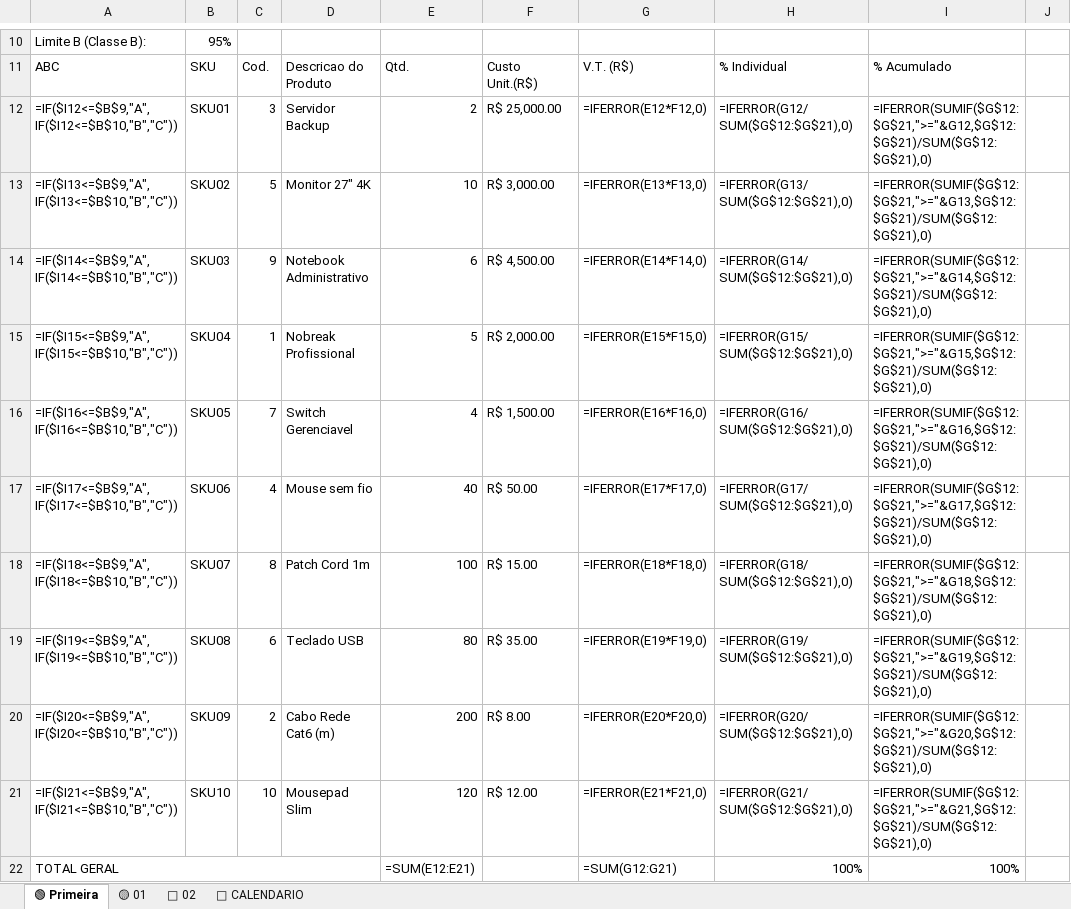
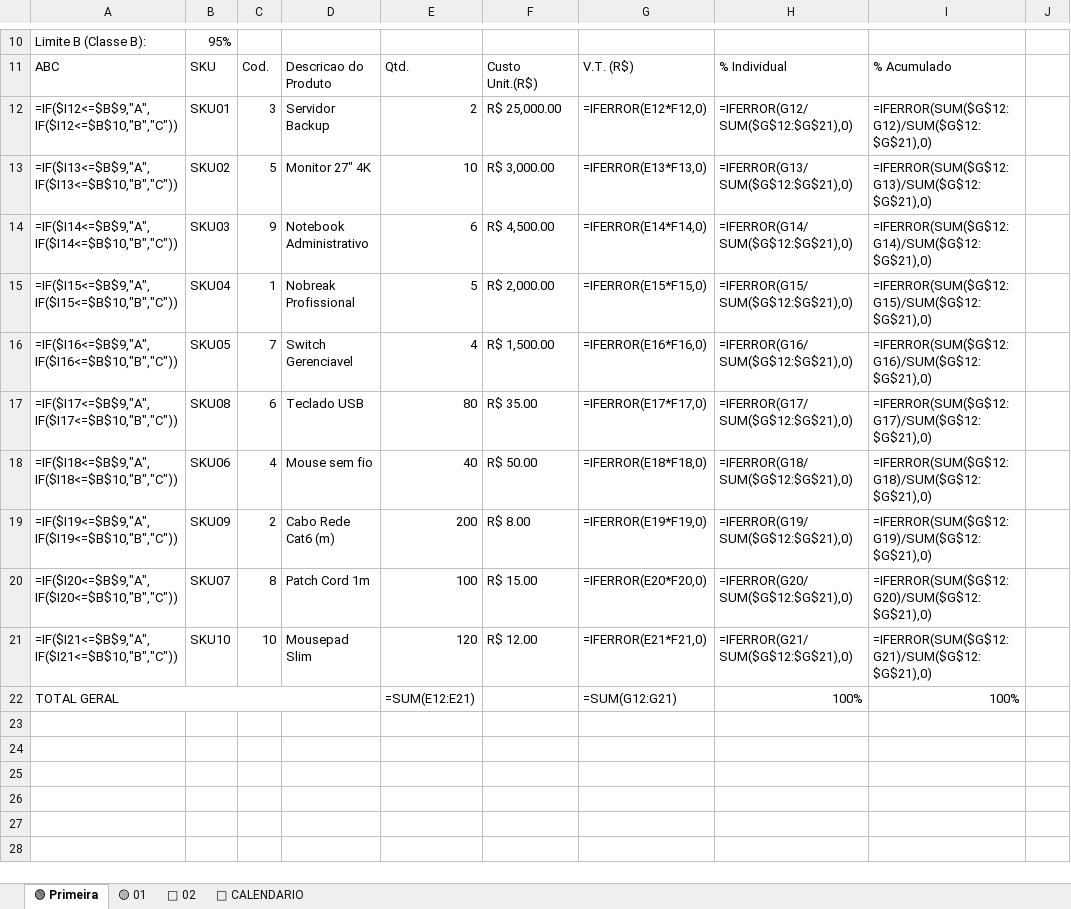
Before and after one commit to jeferson20sc-hub/-1., an Excel workbook: curva_abc_reggae.xlsx, sheet 🟢 Primeira, drawn as a sheet; only a part is shown, gaps mark what is left out; values as stored, in another font and other column widths than the file's, no cell formats; formulas without a stored value are shown as written; charts and pictures and conditional formats not drawn; the diff names each change by its address in the sheet, - before the commit and + after, or states it on an @@ line.

```diff
--- a/curva_abc_reggae.xlsx (sheet 🟢 Primeira)
+++ b/curva_abc_reggae.xlsx (sheet 🟢 Primeira)
-I12: =IFERROR(SUMIF($G$12:$G$21,">="&G12,$G$12:$G$21)/SUM($G$12:$G$21),0)
+I12: =IFERROR(SUM($G$12:G12)/SUM($G$12:$G$21),0)
-I13: =IFERROR(SUMIF($G$12:$G$21,">="&G13,$G$12:$G$21)/SUM($G$12:$G$21),0)
+I13: =IFERROR(SUM($G$12:G13)/SUM($G$12:$G$21),0)
-I14: =IFERROR(SUMIF($G$12:$G$21,">="&G14,$G$12:$G$21)/SUM($G$12:$G$21),0)
+I14: =IFERROR(SUM($G$12:G14)/SUM($G$12:$G$21),0)
-I15: =IFERROR(SUMIF($G$12:$G$21,">="&G15,$G$12:$G$21)/SUM($G$12:$G$21),0)
+I15: =IFERROR(SUM($G$12:G15)/SUM($G$12:$G$21),0)
-I16: =IFERROR(SUMIF($G$12:$G$21,">="&G16,$G$12:$G$21)/SUM($G$12:$G$21),0)
+I16: =IFERROR(SUM($G$12:G16)/SUM($G$12:$G$21),0)
-B17: SKU06
+B17: SKU08
-C17: 4
+C17: 6
-D17: Mouse sem fio
+D17: Teclado USB
-E17: 40
+E17: 80
-F17: R$ 50.00
+F17: R$ 35.00
-I17: =IFERROR(SUMIF($G$12:$G$21,">="&G17,$G$12:$G$21)/SUM($G$12:$G$21),0)
+I17: =IFERROR(SUM($G$12:G17)/SUM($G$12:$G$21),0)
-B18: SKU07
+B18: SKU06
-C18: 8
+C18: 4
-D18: Patch Cord 1m
+D18: Mouse sem fio
-E18: 100
+E18: 40
-F18: R$ 15.00
+F18: R$ 50.00
-I18: =IFERROR(SUMIF($G$12:$G$21,">="&G18,$G$12:$G$21)/SUM($G$12:$G$21),0)
+I18: =IFERROR(SUM($G$12:G18)/SUM($G$12:$G$21),0)
-B19: SKU08
+B19: SKU09
-C19: 6
+C19: 2
-D19: Teclado USB
+D19: Cabo Rede Cat6 (m)
-E19: 80
+E19: 200
-F19: R$ 35.00
+F19: R$ 8.00
-I19: =IFERROR(SUMIF($G$12:$G$21,">="&G19,$G$12:$G$21)/SUM($G$12:$G$21),0)
+I19: =IFERROR(SUM($G$12:G19)/SUM($G$12:$G$21),0)
-B20: SKU09
+B20: SKU07
-C20: 2
+C20: 8
-D20: Cabo Rede Cat6 (m)
+D20: Patch Cord 1m
-E20: 200
+E20: 100
-F20: R$ 8.00
+F20: R$ 15.00
-I20: =IFERROR(SUMIF($G$12:$G$21,">="&G20,$G$12:$G$21)/SUM($G$12:$G$21),0)
+I20: =IFERROR(SUM($G$12:G20)/SUM($G$12:$G$21),0)
-I21: =IFERROR(SUMIF($G$12:$G$21,">="&G21,$G$12:$G$21)/SUM($G$12:$G$21),0)
+I21: =IFERROR(SUM($G$12:G21)/SUM($G$12:$G$21),0)
```
Also changed, not shown: sheet 🟡 01, sheet 🔴 02, sheet 📅 CALENDARIO, cell formats, charts or pictures, 1 other file.
